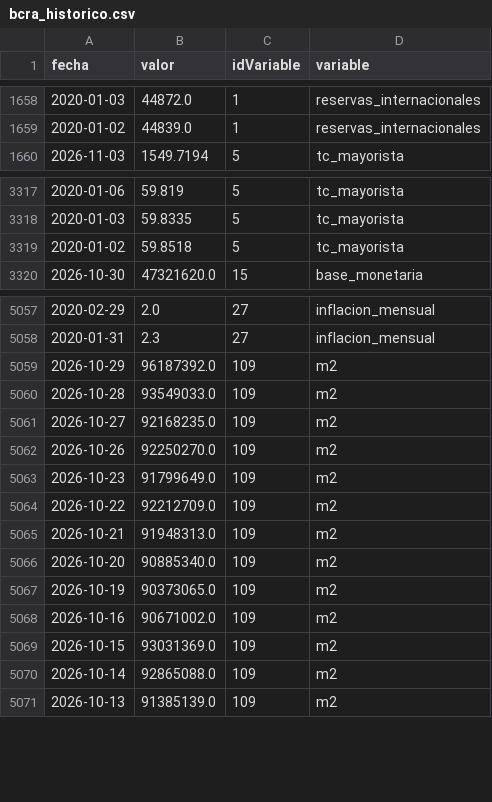
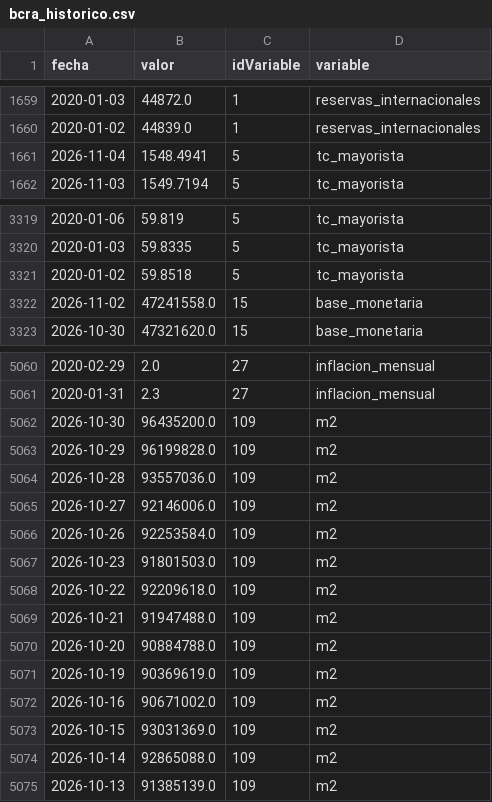
Before and after one commit to maximilianoquirogaaravena-stack/mi-dashboard-macro, a CSV file: data/bcra_historico.csv, drawn as a sheet; only a part is shown, gaps mark what is left out; the diff covers the shown part only.

```diff
--- a/data/bcra_historico.csv
+++ b/data/bcra_historico.csv
@@ -1659,2 +1660,3 @@ fecha,valor,idVariable,variable
 2020-01-02,44839.0,1,reservas_internacionales
+2026-11-04,1548.4941,5,tc_mayorista
 2026-11-03,1549.7194,5,tc_mayorista
@@ -3319,2 +3321,3 @@ fecha,valor,idVariable,variable
 2020-01-02,59.8518,5,tc_mayorista
+2026-11-02,47241558.0,15,base_monetaria
 2026-10-30,47321620.0,15,base_monetaria
@@ -5058,11 +5061,12 @@ fecha,valor,idVariable,variable
 2020-01-31,2.3,27,inflacion_mensual
-2026-10-29,96187392.0,109,m2
-2026-10-28,93549033.0,109,m2
-2026-10-27,92168235.0,109,m2
-2026-10-26,92250270.0,109,m2
-2026-10-23,91799649.0,109,m2
-2026-10-22,92212709.0,109,m2
-2026-10-21,91948313.0,109,m2
-2026-10-20,90885340.0,109,m2
-2026-10-19,90373065.0,109,m2
+2026-10-30,96435200.0,109,m2
+2026-10-29,96199828.0,109,m2
+2026-10-28,93557036.0,109,m2
+2026-10-27,92146006.0,109,m2
+2026-10-26,92253584.0,109,m2
+2026-10-23,91801503.0,109,m2
+2026-10-22,92209618.0,109,m2
+2026-10-21,91947488.0,109,m2
+2026-10-20,90884788.0,109,m2
+2026-10-19,90369619.0,109,m2
 2026-10-16,90671002.0,109,m2
```
Also changed, not shown: 1 added row and 22 edited cells elsewhere in this file, data/dolares_historico.csv.
